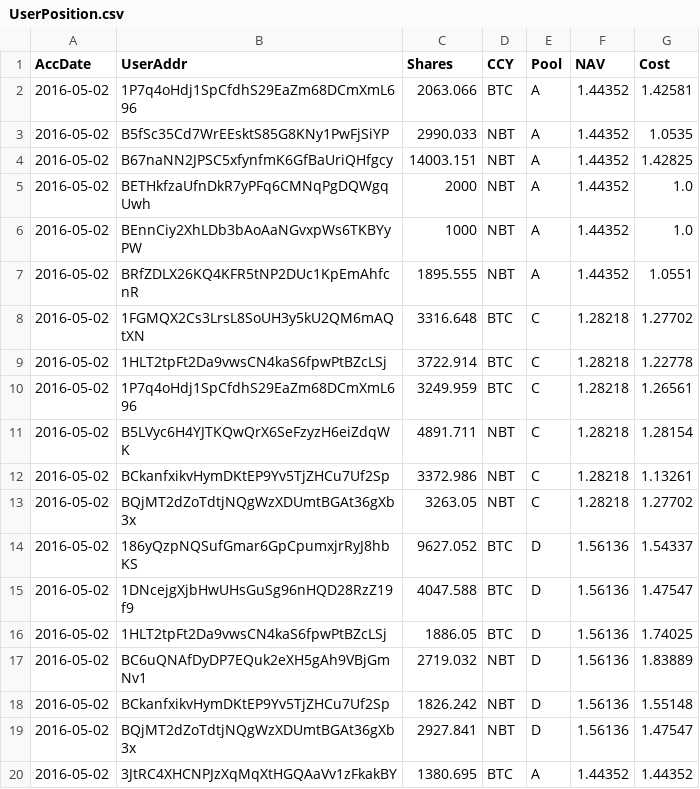
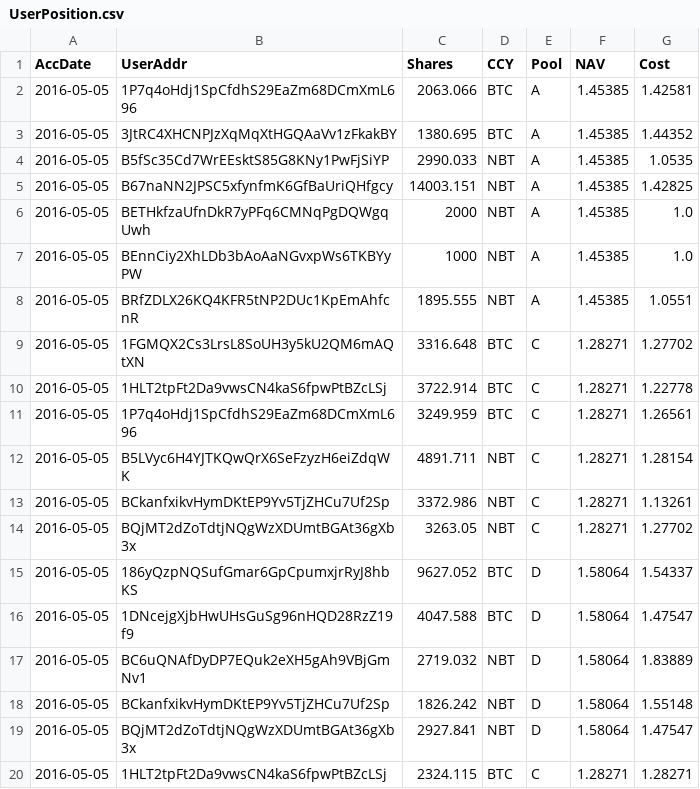
Before and after one commit to henrynu/NuLagoon, a CSV file: Reports/UserPosition.csv, drawn as a sheet.

```diff
--- a/Reports/UserPosition.csv
+++ b/Reports/UserPosition.csv
@@ -1,20 +1,20 @@
 AccDate,UserAddr,Shares,CCY,Pool,NAV,Cost
-2016-05-02,1P7q4oHdj1SpCfdhS29EaZm68DCmXmL696,2063.066,BTC,A,1.44352,1.42581
-2016-05-02,B5fSc35Cd7WrEEsktS85G8KNy1PwFjSiYP,2990.033,NBT,A,1.44352,1.0535
-2016-05-02,B67naNN2JPSC5xfynfmK6GfBaUriQHfgcy,14003.151,NBT,A,1.44352,1.42825
-2016-05-02,BETHkfzaUfnDkR7yPFq6CMNqPgDQWgqUwh,2000,NBT,A,1.44352,1.0
-2016-05-02,BEnnCiy2XhLDb3bAoAaNGvxpWs6TKBYyPW,1000,NBT,A,1.44352,1.0
-2016-05-02,BRfZDLX26KQ4KFR5tNP2DUc1KpEmAhfcnR,1895.555,NBT,A,1.44352,1.0551
-2016-05-02,1FGMQX2Cs3LrsL8SoUH3y5kU2QM6mAQtXN,3316.648,BTC,C,1.28218,1.27702
-2016-05-02,1HLT2tpFt2Da9vwsCN4kaS6fpwPtBZcLSj,3722.914,BTC,C,1.28218,1.22778
-2016-05-02,1P7q4oHdj1SpCfdhS29EaZm68DCmXmL696,3249.959,BTC,C,1.28218,1.26561
-2016-05-02,B5LVyc6H4YJTKQwQrX6SeFzyzH6eiZdqWK,4891.711,NBT,C,1.28218,1.28154
-2016-05-02,BCkanfxikvHymDKtEP9Yv5TjZHCu7Uf2Sp,3372.986,NBT,C,1.28218,1.13261
-2016-05-02,BQjMT2dZoTdtjNQgWzXDUmtBGAt36gXb3x,3263.05,NBT,C,1.28218,1.27702
-2016-05-02,186yQzpNQSufGmar6GpCpumxjrRyJ8hbKS,9627.052,BTC,D,1.56136,1.54337
-2016-05-02,1DNcejgXjbHwUHsGuSg96nHQD28RzZ19f9,4047.588,BTC,D,1.56136,1.47547
-2016-05-02,1HLT2tpFt2Da9vwsCN4kaS6fpwPtBZcLSj,1886.05,BTC,D,1.56136,1.74025
-2016-05-02,BC6uQNAfDyDP7EQuk2eXH5gAh9VBjGmNv1,2719.032,NBT,D,1.56136,1.83889
-2016-05-02,BCkanfxikvHymDKtEP9Yv5TjZHCu7Uf2Sp,1826.242,NBT,D,1.56136,1.55148
-2016-05-02,BQjMT2dZoTdtjNQgWzXDUmtBGAt36gXb3x,2927.841,NBT,D,1.56136,1.47547
-2016-05-02,3JtRC4XHCNPJzXqMqXtHGQAaVv1zFkakBY,1380.695,BTC,A,1.44352,1.44352
+2016-05-05,1P7q4oHdj1SpCfdhS29EaZm68DCmXmL696,2063.066,BTC,A,1.45385,1.42581
+2016-05-05,3JtRC4XHCNPJzXqMqXtHGQAaVv1zFkakBY,1380.695,BTC,A,1.45385,1.44352
+2016-05-05,B5fSc35Cd7WrEEsktS85G8KNy1PwFjSiYP,2990.033,NBT,A,1.45385,1.0535
+2016-05-05,B67naNN2JPSC5xfynfmK6GfBaUriQHfgcy,14003.151,NBT,A,1.45385,1.42825
+2016-05-05,BETHkfzaUfnDkR7yPFq6CMNqPgDQWgqUwh,2000,NBT,A,1.45385,1.0
+2016-05-05,BEnnCiy2XhLDb3bAoAaNGvxpWs6TKBYyPW,1000,NBT,A,1.45385,1.0
+2016-05-05,BRfZDLX26KQ4KFR5tNP2DUc1KpEmAhfcnR,1895.555,NBT,A,1.45385,1.0551
+2016-05-05,1FGMQX2Cs3LrsL8SoUH3y5kU2QM6mAQtXN,3316.648,BTC,C,1.28271,1.27702
+2016-05-05,1HLT2tpFt2Da9vwsCN4kaS6fpwPtBZcLSj,3722.914,BTC,C,1.28271,1.22778
+2016-05-05,1P7q4oHdj1SpCfdhS29EaZm68DCmXmL696,3249.959,BTC,C,1.28271,1.26561
+2016-05-05,B5LVyc6H4YJTKQwQrX6SeFzyzH6eiZdqWK,4891.711,NBT,C,1.28271,1.28154
+2016-05-05,BCkanfxikvHymDKtEP9Yv5TjZHCu7Uf2Sp,3372.986,NBT,C,1.28271,1.13261
+2016-05-05,BQjMT2dZoTdtjNQgWzXDUmtBGAt36gXb3x,3263.05,NBT,C,1.28271,1.27702
+2016-05-05,186yQzpNQSufGmar6GpCpumxjrRyJ8hbKS,9627.052,BTC,D,1.58064,1.54337
+2016-05-05,1DNcejgXjbHwUHsGuSg96nHQD28RzZ19f9,4047.588,BTC,D,1.58064,1.47547
+2016-05-05,BC6uQNAfDyDP7EQuk2eXH5gAh9VBjGmNv1,2719.032,NBT,D,1.58064,1.83889
+2016-05-05,BCkanfxikvHymDKtEP9Yv5TjZHCu7Uf2Sp,1826.242,NBT,D,1.58064,1.55148
+2016-05-05,BQjMT2dZoTdtjNQgWzXDUmtBGAt36gXb3x,2927.841,NBT,D,1.58064,1.47547
+2016-05-05,1HLT2tpFt2Da9vwsCN4kaS6fpwPtBZcLSj,2324.115,BTC,C,1.28271,1.28271
```
Also changed, not shown: Reports/DepositWithdrawTX.csv, Reports/NetAssetValue.csv, 6 other files.
